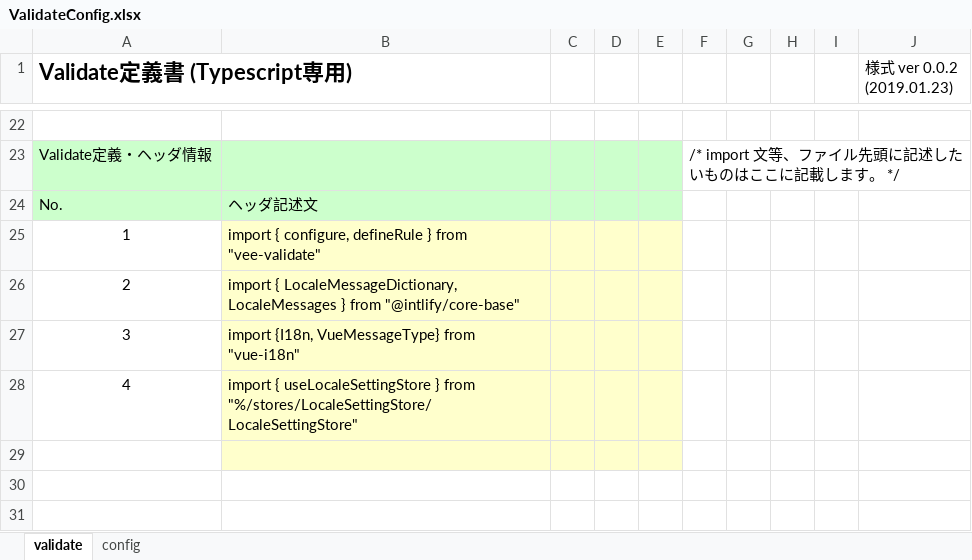
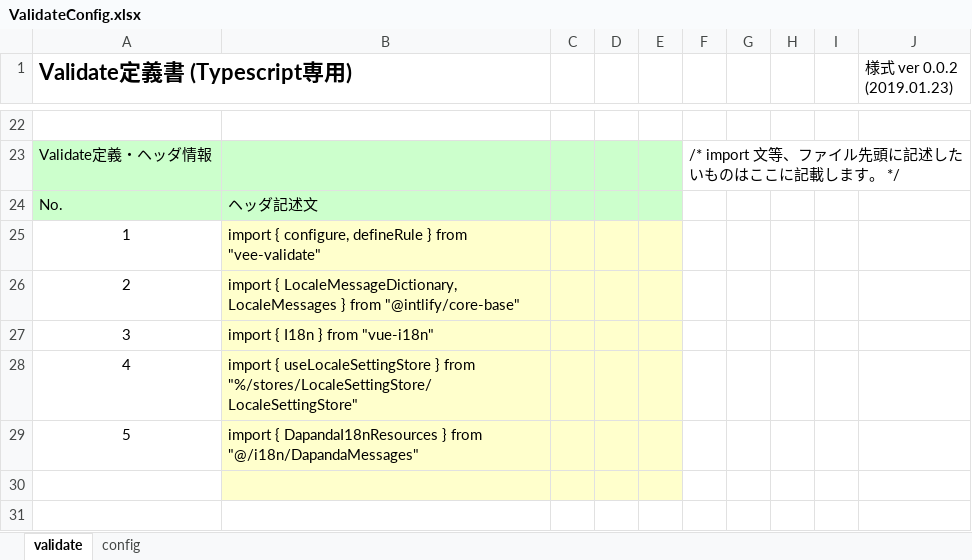
Before and after one commit to uedaueo/dapanda-front-core, an Excel workbook: meta/validators/ValidateConfig.xlsx, sheet validate, drawn as a sheet; only a part is shown, gaps mark what is left out; the shorter side is filled out with more unchanged rows; values as stored, in another font and other column widths than the file's, no borders; the diff names each change by its address in the sheet, - before the commit and + after, or states it on an @@ line.

```diff
--- a/meta/validators/ValidateConfig.xlsx (sheet validate)
+++ b/meta/validators/ValidateConfig.xlsx (sheet validate)
-B27: import {I18n, VueMessageType} from "vue-i18n"
+B27: import { I18n } from "vue-i18n"
+row 29: 5 | import { DapandaI18nResources } from "@/i18n/DapandaMessages"
```
Also changed, not shown: 7 other files.
